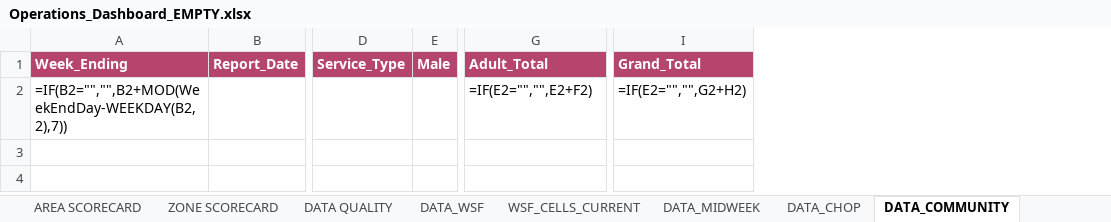
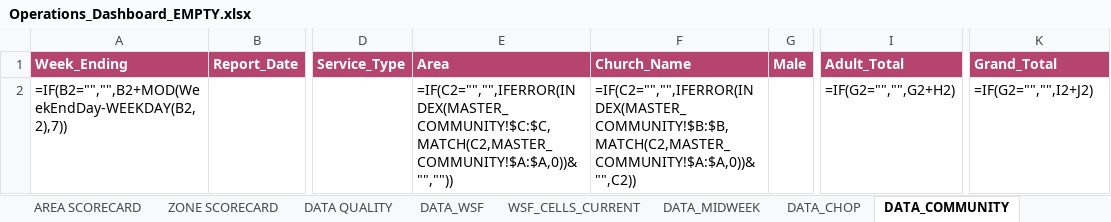
Before and after one commit to Dejad1/Data-Dashboard, an Excel workbook: output/Operations_Dashboard_EMPTY.xlsx, sheet DATA_COMMUNITY, drawn as a sheet; only a part is shown, gaps mark what is left out; values as stored, in another font and other column widths than the file's, no borders; formulas without a stored value are shown as written; table styles not drawn; addresses are those after the commit; the diff names each change by its address in the sheet, - before the commit and + after, or states it on an @@ line.

```diff
--- a/output/Operations_Dashboard_EMPTY.xlsx (sheet DATA_COMMUNITY)
+++ b/output/Operations_Dashboard_EMPTY.xlsx (sheet DATA_COMMUNITY)
+column E (Area), row 2: =IF(C2="","",IFERROR(INDEX(MASTER_COMMUNITY!$C:$C,MATCH(C2,MASTER_COMMUNITY!$A:$A,0))&"",""))
+column F (Church_Name), row 2: =IF(C2="","",IFERROR(INDEX(MASTER_COMMUNITY!$B:$B,MATCH(C2,MASTER_COMMUNITY!$A:$A,0))&"",C2))
-I2 (Adult_Total): =IF(E2="","",E2+F2)
+I2 (Adult_Total): =IF(G2="","",G2+H2)
-K2 (Grand_Total): =IF(E2="","",G2+H2)
+K2 (Grand_Total): =IF(G2="","",I2+J2)
```
Also changed, not shown: sheet COMMUNITY CHURCH DASHBOARD, sheet WSF DASHBOARD, sheet CHOP DASHBOARD, sheet MIDWEEK DASHBOARD, sheet DATA_WSF, sheet HOME, charts or pictures, 7 other files.
